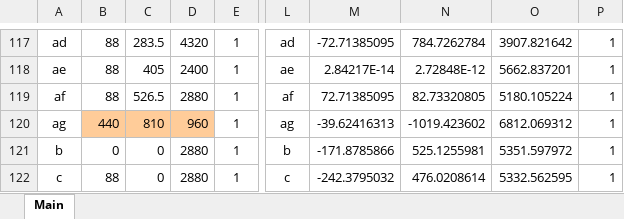
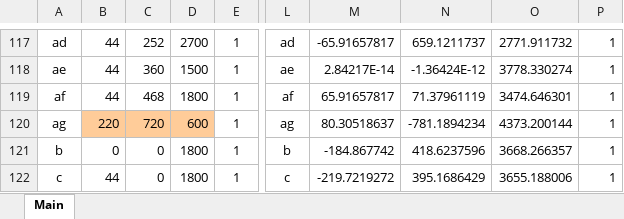
Before and after one commit to JensErikChristiansen/comp4560, an Excel workbook: Christiansen.Jens.SET4D.xlsm, sheet Main, drawn as a sheet; only a part is shown, gaps mark what is left out; values as stored, in another font and other column widths than the file's, no borders; charts and pictures not drawn; the diff covers the shown part only; the diff names each change by its address in the sheet, - before the commit and + after, or states it on an @@ line.

```diff
--- a/Christiansen.Jens.SET4D.xlsm (sheet Main)
+++ b/Christiansen.Jens.SET4D.xlsm (sheet Main)
-B117:B119: 88
+B117:B119: 44
-C117: 283.5
+C117: 252
-D117: 4320
+D117: 2700
-M117: -72.71385095
+M117: -65.91657817
-N117: 784.7262784
+N117: 659.1211737
-O117: 3907.821642
+O117: 2771.911732
-C118: 405
+C118: 360
-D118: 2400
+D118: 1500
-N118: 2.72848E-12
+N118: -1.36424E-12
-O118: 5662.837201
+O118: 3778.330274
-C119: 526.5
+C119: 468
-D119: 2880
+D119: 1800
-M119: 72.71385095
+M119: 65.91657817
-N119: 82.73320805
+N119: 71.37961119
-O119: 5180.105224
+O119: 3474.646301
-B120: 440
+B120: 220
-C120: 810
+C120: 720
-D120: 960
+D120: 600
-M120: -39.62416313
+M120: 80.30518637
-N120: -1019.423602
+N120: -781.1894234
-O120: 6812.069312
+O120: 4373.200144
-D121:D122: 2880
+D121:D122: 1800
-M121: -171.8785866
+M121: -184.867742
-N121: 525.1255981
+N121: 418.6237596
-O121: 5351.597972
+O121: 3668.266357
-B122: 88
+B122: 44
-M122: -242.3795032
+M122: -219.7219272
-N122: 476.0208614
+N122: 395.1686429
-O122: 5332.562595
+O122: 3655.188006
```
Also changed, not shown: 97 added rows, 97 removed rows and 476 edited cells elsewhere in this sheet, charts or pictures.
